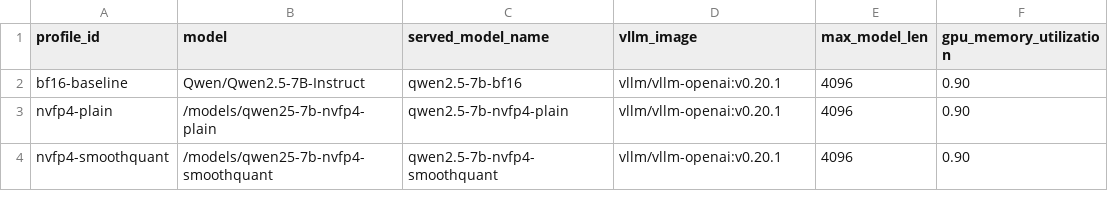
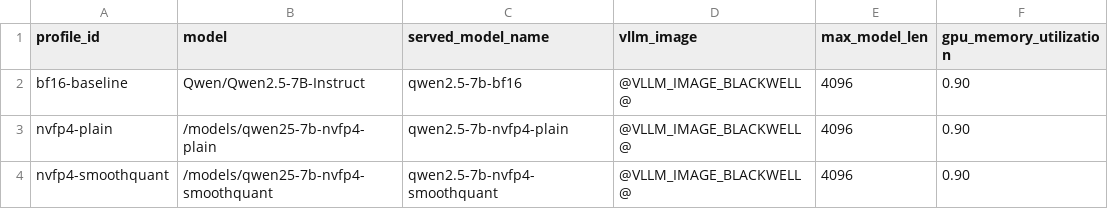
Before and after one commit to tungsheng/gpu-inference-lab, a CSV file: experiments/fp4/serving-profiles.csv, drawn as a sheet; only a part is shown; the diff names each change by its address in the sheet, - before the commit and + after, or states it on an @@ line.

```diff
--- a/experiments/fp4/serving-profiles.csv
+++ b/experiments/fp4/serving-profiles.csv
-D2:D4 (vllm_image): vllm/vllm-openai:v0.20.1
+D2:D4 (vllm_image): @VLLM_IMAGE_BLACKWELL@
```
Also changed, not shown: experiments/_profiles/serving-defaults.csv, experiments/kv-cache-observatory/serving-profiles.csv, 13 other files.
